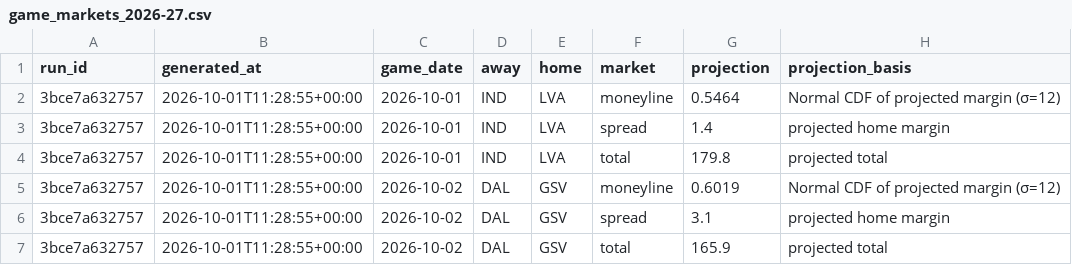
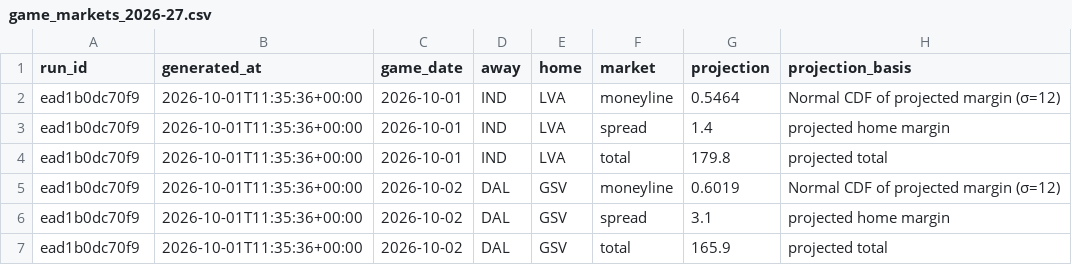
Before and after one commit to Alphakiller1/wnba-edge-model, a CSV file: data/processed/game_markets_2026-27.csv, drawn as a sheet; only a part is shown; the diff names each change by its address in the sheet, - before the commit and + after, or states it on an @@ line.

```diff
--- a/data/processed/game_markets_2026-27.csv
+++ b/data/processed/game_markets_2026-27.csv
-A2:A7 (run_id): 3bce7a632757
+A2:A7 (run_id): ead1b0dc70f9
-B2:B7 (generated_at): 2026-10-01T11:28:55+00:00
+B2:B7 (generated_at): 2026-10-01T11:35:36+00:00
```
Also changed, not shown: data/odds/odds_latest.csv, data/predictions/game_predictions.csv, 11 other files.
